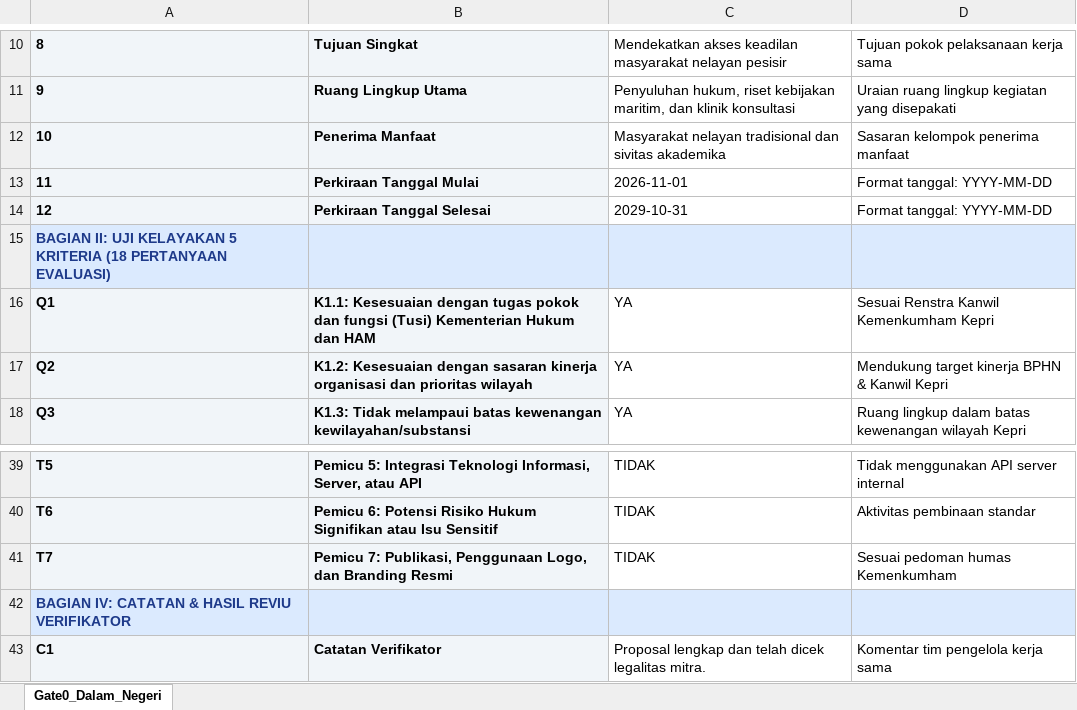
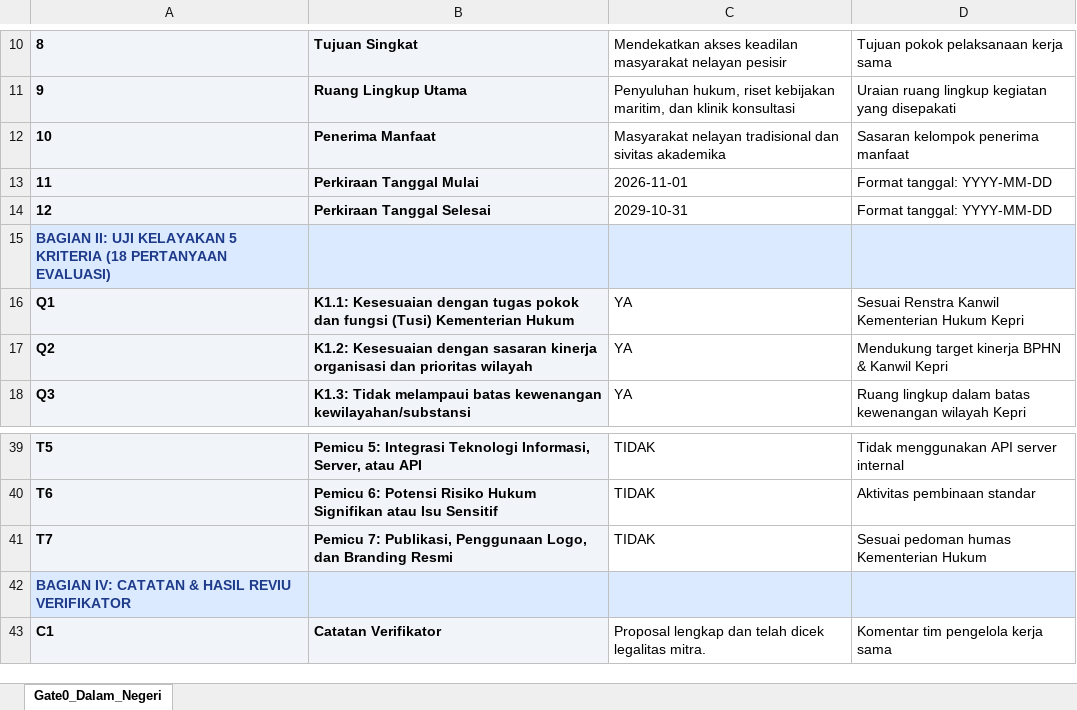
Before and after one commit to fardhatama/mitra_kinerja, an Excel workbook: public/templates/template_gate0_dalam_negeri.xlsx, sheet Gate0_Dalam_Negeri, drawn as a sheet; only a part is shown, gaps mark what is left out; values as stored, in another font and other column widths than the file's, no borders; the diff names each change by its address in the sheet, - before the commit and + after, or states it on an @@ line.

```diff
--- a/public/templates/template_gate0_dalam_negeri.xlsx (sheet Gate0_Dalam_Negeri)
+++ b/public/templates/template_gate0_dalam_negeri.xlsx (sheet Gate0_Dalam_Negeri)
-B16: …Kementerian Hukum dan HAM
+B16: …Kementerian Hukum
-D16: Sesuai Renstra Kanwil Kemenkumham Kepri
+D16: Sesuai Renstra Kanwil Kementerian Hukum Kepri
-D41: Sesuai pedoman humas Kemenkumham
+D41: Sesuai pedoman humas Kementerian Hukum
```
Also changed, not shown: public/templates/template_gate0_luar_negeri.xlsx, 26 other files.
